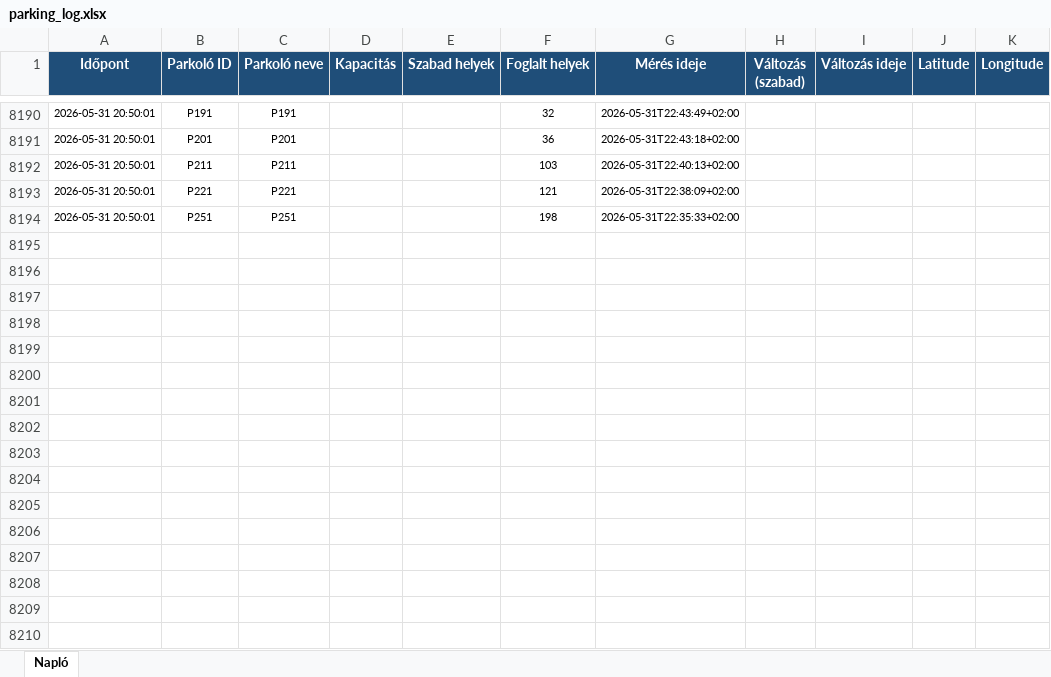
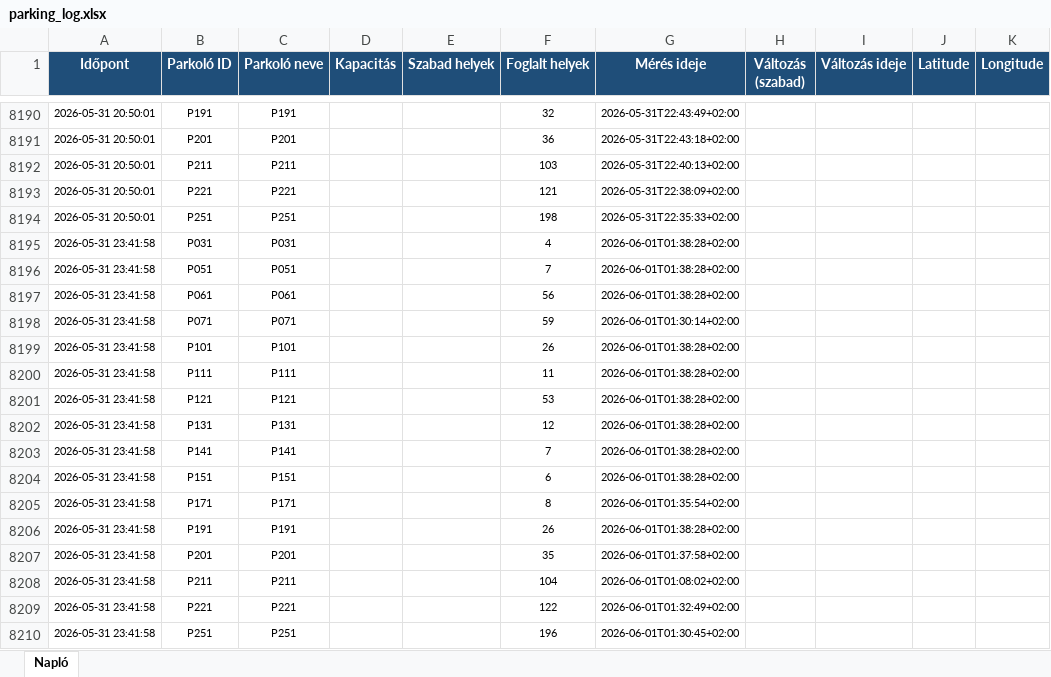
Before and after one commit to zoltanfarkasnemeth/BK-P-R, an Excel workbook: parking_log.xlsx, sheet Napló, drawn as a sheet; only a part is shown, gaps mark what is left out; values as stored, in another font and other column widths than the file's, no borders; the diff names each change by its address in the sheet, - before the commit and + after, or states it on an @@ line.

```diff
--- a/parking_log.xlsx (sheet Napló)
+++ b/parking_log.xlsx (sheet Napló)
+row 8195: 2026-05-31 23:41:58 | P031 | P031 |  |  | 4 | 2026-06-01T01:38:28+02:00
+row 8196: 2026-05-31 23:41:58 | P051 | P051 |  |  | 7 | 2026-06-01T01:38:28+02:00
+row 8197: 2026-05-31 23:41:58 | P061 | P061 |  |  | 56 | 2026-06-01T01:38:28+02:00
+row 8198: 2026-05-31 23:41:58 | P071 | P071 |  |  | 59 | 2026-06-01T01:30:14+02:00
+row 8199: 2026-05-31 23:41:58 | P101 | P101 |  |  | 26 | 2026-06-01T01:38:28+02:00
+row 8200: 2026-05-31 23:41:58 | P111 | P111 |  |  | 11 | 2026-06-01T01:38:28+02:00
+row 8201: 2026-05-31 23:41:58 | P121 | P121 |  |  | 53 | 2026-06-01T01:38:28+02:00
+row 8202: 2026-05-31 23:41:58 | P131 | P131 |  |  | 12 | 2026-06-01T01:38:28+02:00
+row 8203: 2026-05-31 23:41:58 | P141 | P141 |  |  | 7 | 2026-06-01T01:38:28+02:00
+row 8204: 2026-05-31 23:41:58 | P151 | P151 |  |  | 6 | 2026-06-01T01:38:28+02:00
+row 8205: 2026-05-31 23:41:58 | P171 | P171 |  |  | 8 | 2026-06-01T01:35:54+02:00
+row 8206: 2026-05-31 23:41:58 | P191 | P191 |  |  | 26 | 2026-06-01T01:38:28+02:00
+row 8207: 2026-05-31 23:41:58 | P201 | P201 |  |  | 35 | 2026-06-01T01:37:58+02:00
+row 8208: 2026-05-31 23:41:58 | P211 | P211 |  |  | 104 | 2026-06-01T01:08:02+02:00
+row 8209: 2026-05-31 23:41:58 | P221 | P221 |  |  | 122 | 2026-06-01T01:32:49+02:00
+row 8210: 2026-05-31 23:41:58 | P251 | P251 |  |  | 196 | 2026-06-01T01:30:45+02:00
```
Also changed, not shown: 2 other files.
